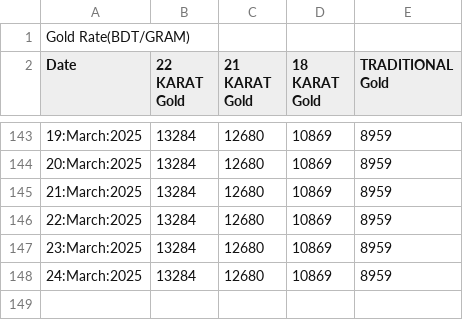
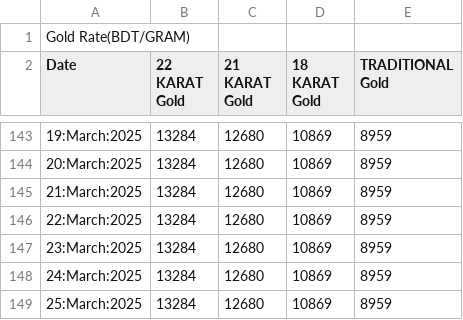
Before and after one commit to niaz86/Silver_Gold_price, a CSV file: Analysis of Gold marketing.csv, drawn as a sheet; only a part is shown, gaps mark what is left out.

```diff
--- a/Analysis of Gold marketing.csv
+++ b/Analysis of Gold marketing.csv
@@ -148 +148,2 @@ Date,22 KARAT Gold,21 KARAT Gold,18 KARAT Gold,TRADITIONAL Gold
 24:March:2025,13284,12680,10869,8959
+25:March:2025,13284,12680,10869,8959
```
Also changed, not shown: Analysis of Silver marketing.csv.
